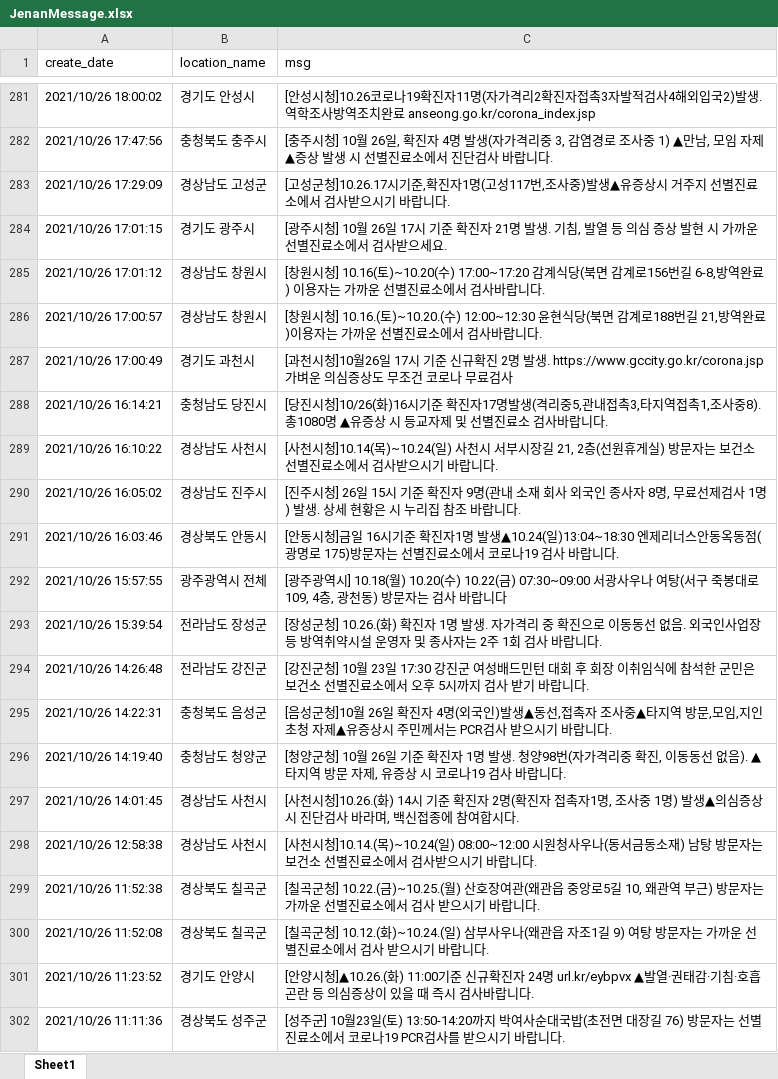
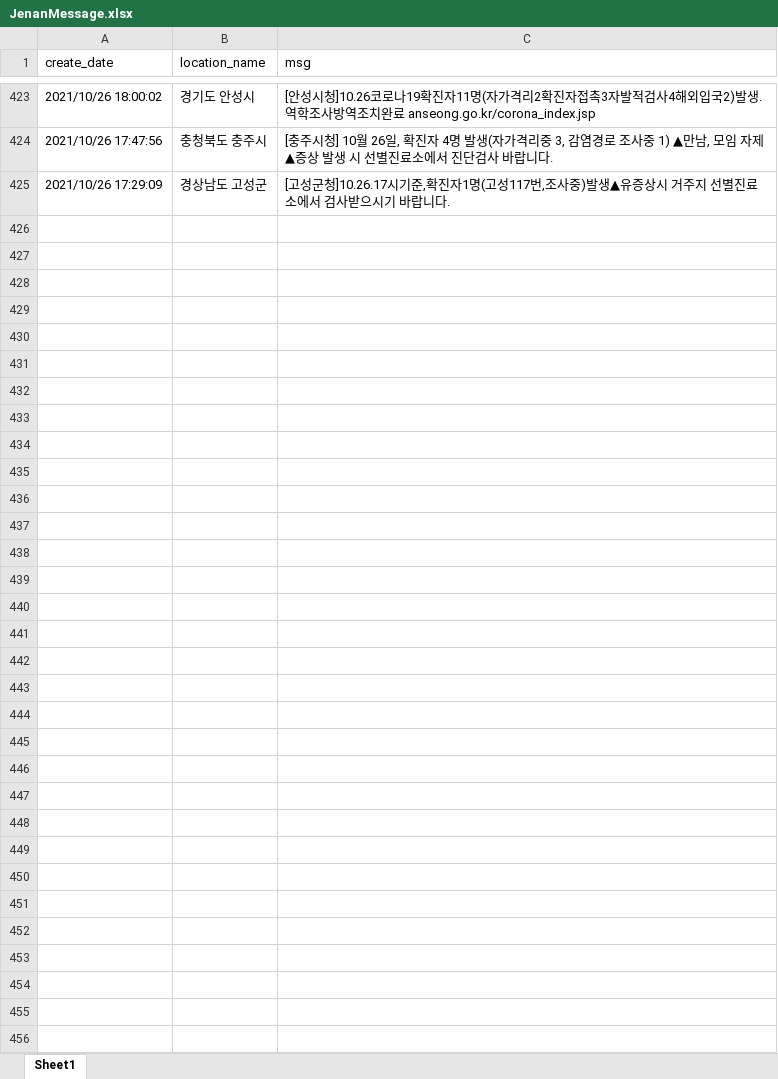
Before and after one commit to Kim-JeongUng/Corona_korea_keep-distance, an Excel workbook: covid_19_all/JenanMessage.xlsx, sheet Sheet1, drawn as a sheet; only a part is shown, gaps mark what is left out; values as stored, in another font and other column widths than the file's, no borders; removed rows and columns are numbered as before the commit, all else as after; the diff covers the shown part only; the diff names each change by its address in the sheet, - before the commit and + after, or states it on an @@ line.

Commit message:
aa

```diff
--- a/covid_19_all/JenanMessage.xlsx (sheet Sheet1)
+++ b/covid_19_all/JenanMessage.xlsx (sheet Sheet1)
-row 284: 2021/10/26 17:01:15 | 경기도 광주시 | [광주시청] 10월 26일 17시 기준 확진자 21명 발생. 기침, 발열 등 의심 증상 발현 시 가까운 선별진료소에서 검사받으세요.
-row 285: 2021/10/26 17:01:12 | 경상남도 창원시 | [창원시청] 10.16(토)~10.20(수) 17:00~17:20 감계식당(북면 감계로156번길 6-8,방역완료) 이용자는 가까운 선별진료소에서 검사바랍니다.
-row 286: 2021/10/26 17:00:57 | 경상남도 창원시 | [창원시청] 10.16.(토)~10.20.(수) 12:00~12:30 윤현식당(북면 감계로188번길 21,방역완료)이용자는 가까운 선별진료소에서 검사바랍니다.
-row 287: 2021/10/26 17:00:49 | 경기도 과천시 | [과천시청]10월26일 17시 기준 신규확진 2명 발생. https://www.gccity.go.kr/corona.jsp 가벼운 의심증상도 무조건 코로나 무료검사
-row 288: 2021/10/26 16:14:21 | 충청남도 당진시 | [당진시청]10/26(화)16시기준 확진자17명발생(격리중5,관내접촉3,타지역접촉1,조사중8).총1080명 ▲유증상 시 등교자제 및 선별진료소 검사바랍니다.
-row 289: 2021/10/26 16:10:22 | 경상남도 사천시 | [사천시청]10.14(목)~10.24(일) 사천시 서부시장길 21, 2층(선원휴게실) 방문자는 보건소 선별진료소에서 검사받으시기 바랍니다.
-row 290: 2021/10/26 16:05:02 | 경상남도 진주시 | [진주시청] 26일 15시 기준 확진자 9명(관내 소재 회사 외국인 종사자 8명, 무료선제검사 1명) 발생. 상세 현황은 시 누리집 참조 바랍니다.
-row 291: 2021/10/26 16:03:46 | 경상북도 안동시 | [안동시청]금일 16시기준 확진자1명 발생▲10.24(일)13:04~18:30 엔제리너스안동옥동점(광명로 175)방문자는 선별진료소에서 코로나19 검사 바랍니다.
-row 292: 2021/10/26 15:57:55 | 광주광역시 전체 | [광주광역시] 10.18(월) 10.20(수) 10.22(금) 07:30~09:00 서광사우나 여탕(서구 죽봉대로109, 4층, 광천동) 방문자는 검사 바랍니다
-row 293: 2021/10/26 15:39:54 | 전라남도 장성군 | [장성군청] 10.26.(화) 확진자 1명 발생. 자가격리 중 확진으로 이동동선 없음. 외국인사업장 등 방역취약시설 운영자 및 종사자는 2주 1회 검사 바랍니다.
-row 294: 2021/10/26 14:26:48 | 전라남도 강진군 | [강진군청] 10월 23일 17:30 강진군 여성배드민턴 대회 후 회장 이취임식에 참석한 군민은 보건소 선별진료소에서 오후 5시까지 검사 받기 바랍니다.
-row 295: 2021/10/26 14:22:31 | 충청북도 음성군 | [음성군청]10월 26일 확진자 4명(외국인)발생▲동선,접촉자 조사중▲타지역 방문,모임,지인초청 자제▲유증상시 주민께서는 PCR검사 받으시기 바랍니다.
-row 296: 2021/10/26 14:19:40 | 충청남도 청양군 | [청양군청] 10월 26일 기준 확진자 1명 발생. 청양98번(자가격리중 확진, 이동동선 없음). ▲타지역 방문 자제, 유증상 시 코로나19 검사 바랍니다.
-row 297: 2021/10/26 14:01:45 | 경상남도 사천시 | [사천시청]10.26.(화) 14시 기준 확진자 2명(확진자 접촉자1명, 조사중 1명) 발생▲의심증상시 진단검사 바라며, 백신접종에 참여합시다.
-row 298: 2021/10/26 12:58:38 | 경상남도 사천시 | [사천시청]10.14.(목)~10.24(일) 08:00~12:00 시원청사우나(동서금동소재) 남탕 방문자는 보건소 선별진료소에서 검사받으시기 바랍니다.
-row 299: 2021/10/26 11:52:38 | 경상북도 칠곡군 | [칠곡군청] 10.22.(금)~10.25.(월) 산호장여관(왜관읍 중앙로5길 10, 왜관역 부근) 방문자는 가까운 선별진료소에서 검사 받으시기 바랍니다.
-row 300: 2021/10/26 11:52:08 | 경상북도 칠곡군 | [칠곡군청] 10.12.(화)~10.24.(일) 삼부사우나(왜관읍 자조1길 9) 여탕 방문자는 가까운 선별진료소에서 검사 받으시기 바랍니다.
-row 301: 2021/10/26 11:23:52 | 경기도 안양시 | [안양시청]▲10.26.(화) 11:00기준 신규확진자 24명 url.kr/eybpvx ▲발열·권태감·기침·호흡곤란 등 의심증상이 있을 때 즉시 검사바랍니다.
-row 302: 2021/10/26 11:11:36 | 경상북도 성주군 | [성주군] 10월23일(토) 13:50-14:20까지 박여사순대국밥(초전면 대장길 76) 방문자는 선별진료소에서 코로나19 PCR검사를 받으시기 바랍니다.
```
Also changed, not shown: 142 added rows and 130 removed rows elsewhere in this sheet.
